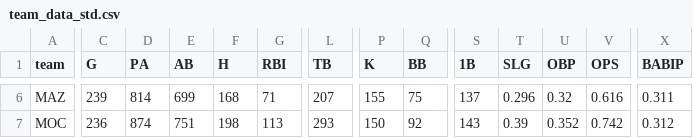
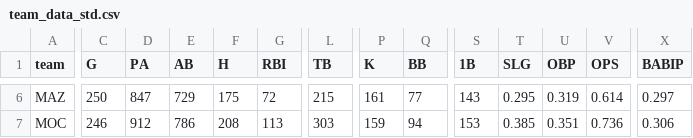
Before and after one commit to franciscojuarezn/lmp-batting-stats, a CSV file: team_data_std.csv, drawn as a sheet; only a part is shown, gaps mark what is left out; the diff covers the shown part only; the diff names each change by its address in the sheet, - before the commit and + after, or states it on an @@ line.

```diff
--- a/team_data_std.csv
+++ b/team_data_std.csv
-C6 (G): 239
+C6 (G): 250
-D6 (PA): 814
+D6 (PA): 847
-E6 (AB): 699
+E6 (AB): 729
-F6 (H): 168
+F6 (H): 175
-G6 (RBI): 71
+G6 (RBI): 72
-L6 (TB): 207
+L6 (TB): 215
-P6 (K): 155
+P6 (K): 161
-Q6 (BB): 75
+Q6 (BB): 77
-S6 (1B): 137
+S6 (1B): 143
-T6 (SLG): 0.296
+T6 (SLG): 0.295
-U6 (OBP): 0.32
+U6 (OBP): 0.319
-V6 (OPS): 0.616
+V6 (OPS): 0.614
-X6 (BABIP): 0.311
+X6 (BABIP): 0.297
-C7 (G): 236
+C7 (G): 246
-D7 (PA): 874
+D7 (PA): 912
-E7 (AB): 751
+E7 (AB): 786
-F7 (H): 198
+F7 (H): 208
-L7 (TB): 293
+L7 (TB): 303
-P7 (K): 150
+P7 (K): 159
-Q7 (BB): 92
+Q7 (BB): 94
-S7 (1B): 143
+S7 (1B): 153
-T7 (SLG): 0.39
+T7 (SLG): 0.385
-U7 (OBP): 0.352
+U7 (OBP): 0.351
-V7 (OPS): 0.742
+V7 (OPS): 0.736
-X7 (BABIP): 0.312
+X7 (BABIP): 0.306
```
Also changed, not shown: 138 edited cells elsewhere in this file, ops_teams.csv, stats_data/df_advanced_stats_2024.csv, 5 other files.
